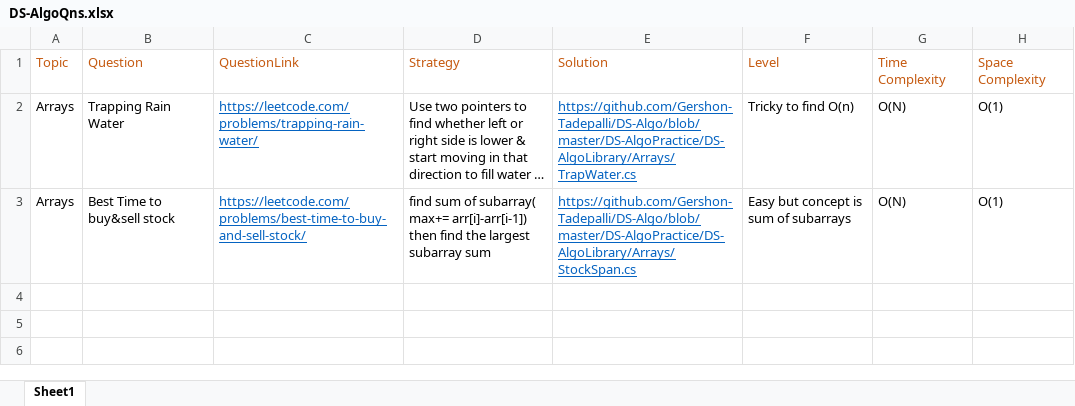
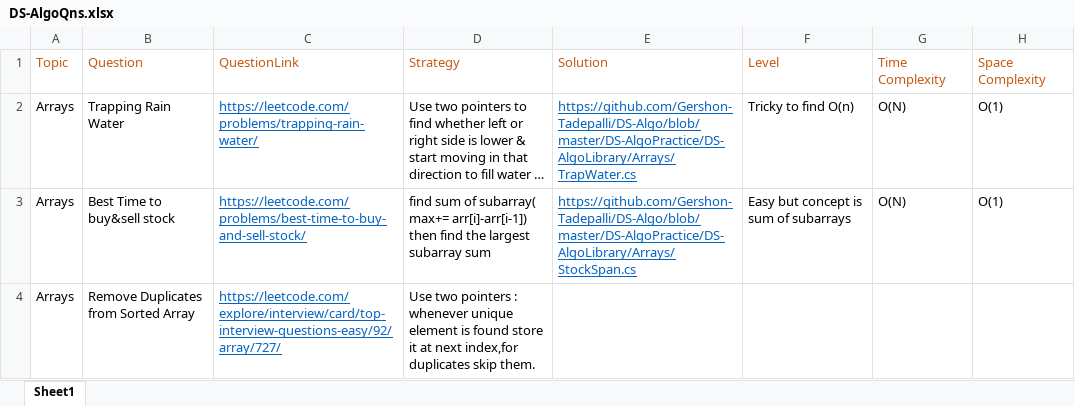
Before and after one commit to Gershon-Tadepalli/DS-Algo, an Excel workbook: DS-AlgoQns.xlsx, sheet Sheet1, drawn as a sheet; long unchanged cells end in …; values as stored, in another font and other column widths than the file's, no borders; ↵ is a line break in a cell; the diff names each change by its address in the sheet, - before the commit and + after, or states it on an @@ line.

Commit message:
Removing duplicates from sorted Array

```diff
--- a/DS-AlgoQns.xlsx (sheet Sheet1)
+++ b/DS-AlgoQns.xlsx (sheet Sheet1)
+row 4: Arrays | Remove Duplicates from Sorted Array | https://leetcode.com/explore/interview/card/top-interview-questions-easy/92/array/727/ | Use two pointers : ↵ whenever unique element is found store it at next index,for duplicates skip them.
```
Also changed, not shown: 16 other files.
